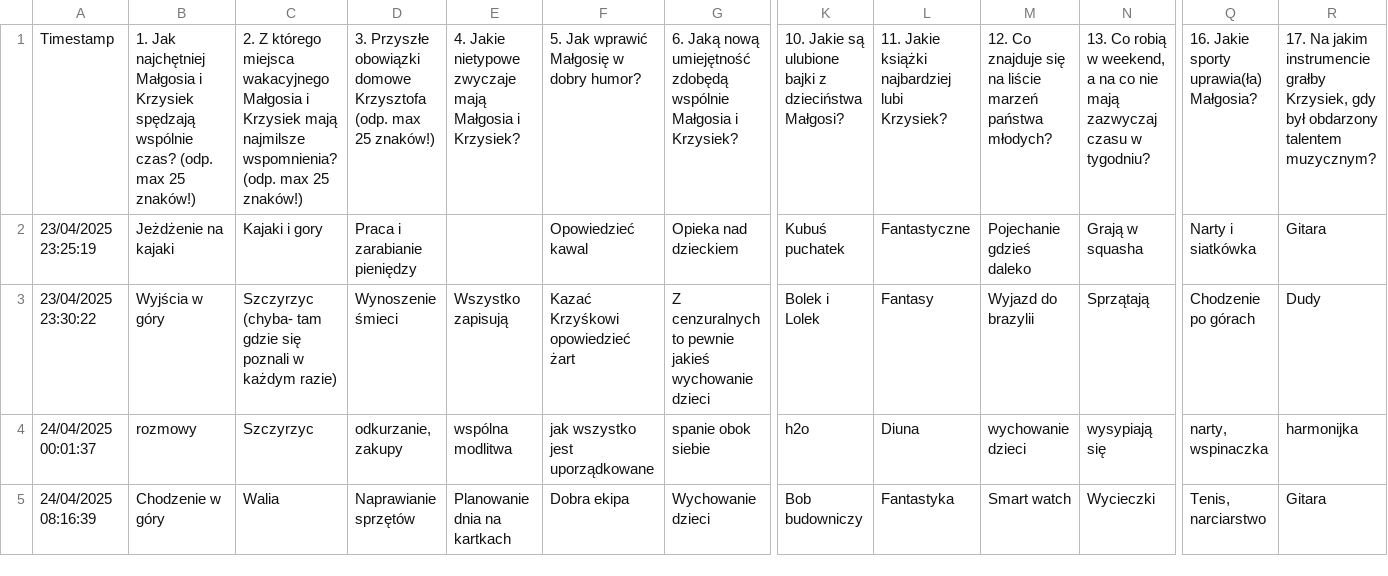
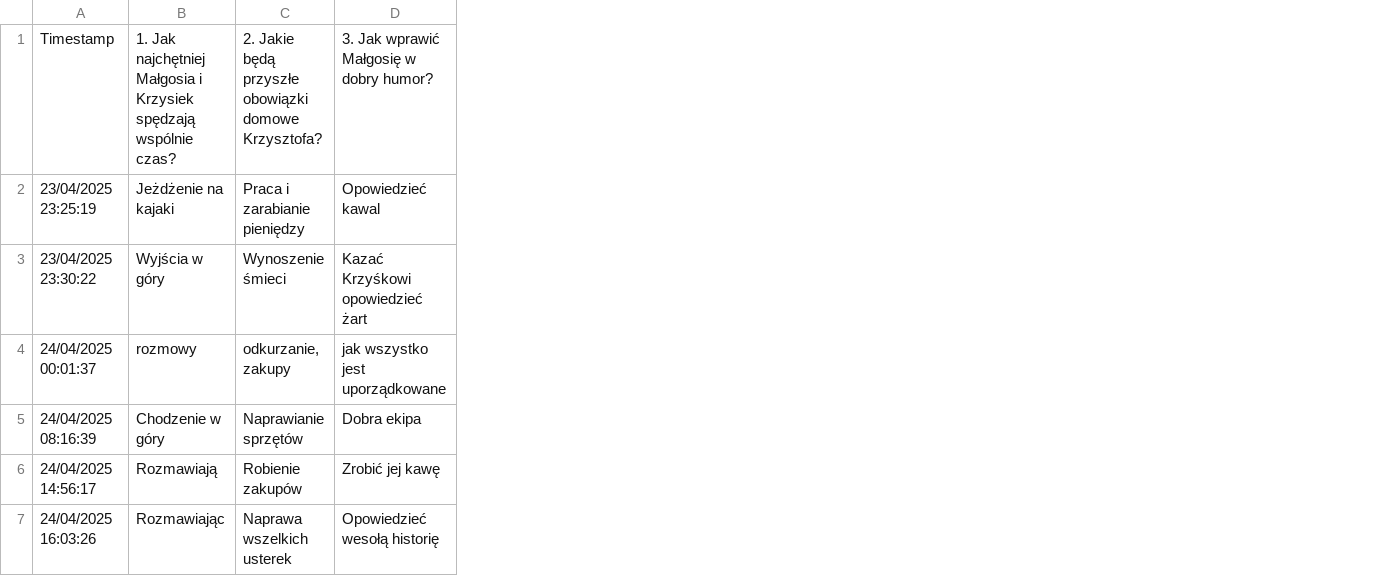
Before and after one commit to piniom/familiada, a CSV file: responses.csv, drawn as a sheet; only a part is shown, gaps mark what is left out; removed rows and columns are numbered as before the commit, all else as after; rows hold the shown columns only; the diff covers the shown part only; the diff names each change by its address in the sheet, - before the commit and + after, or states it on an @@ line.

Commit message:
more responses

```diff
--- a/responses.csv
+++ b/responses.csv
-column C, rows 1-5: 2. Z którego miejsca wakacyjnego Małgosia i Krzysiek mają najmilsze wspomnienia? (odp. max 25 znaków!) | Kajaki i gory | Szczyrzyc (chyba- tam gdzie się poznali w każdym razie) | Szczyrzyc | Walia
-column E, rows 1-5: 4. Jakie nietypowe zwyczaje mają Małgosia i Krzysiek? |  | Wszystko zapisują | wspólna modlitwa | Planowanie dnia na kartkach
-column G, rows 1-5: 6. Jaką nową umiejętność zdobędą wspólnie Małgosia i Krzysiek? | Opieka nad dzieckiem | Z cenzuralnych to pewnie jakieś wychowanie dzieci | spanie obok siebie | Wychowanie dzieci
-column K, rows 1-5: 10. Jakie są ulubione bajki z dzieciństwa Małgosi? | Kubuś puchatek | Bolek i Lolek | h2o | Bob budowniczy
-column L, rows 1-5: 11. Jakie książki najbardziej lubi Krzysiek? | Fantastyczne | Fantasy | Diuna | Fantastyka
-column M, rows 1-5: 12. Co znajduje się na liście marzeń państwa młodych? | Pojechanie gdzieś daleko | Wyjazd do brazylii | wychowanie dzieci | Smart watch
-column N, rows 1-5: 13. Co robią w weekend, a na co nie mają zazwyczaj czasu w tygodniu? | Grają w squasha | Sprzątają | wysypiają się | Wycieczki
-column Q, rows 1-5: 16. Jakie sporty uprawia(ła) Małgosia? | Narty i siatkówka | Chodzenie po górach | narty, wspinaczka | Tenis, narciarstwo
-column R, rows 1-5: 17. Na jakim instrumencie grałby Krzysiek, gdy był obdarzony talentem muzycznym? | Gitara | Dudy | harmonijka | Gitara
-B1: …wspólnie czas? (odp. max 25 znaków!)
+B1: …wspólnie czas?
-C1: 3. Przyszłe obowiązki domowe Krzysztofa (odp. max 25 znaków!)
+C1: 2. Jakie będą przyszłe obowiązki domowe Krzysztofa?
-D1: 5. Jak wprawić Małgosię w dobry humor?
+D1: 3. Jak wprawić Małgosię w dobry humor?
+row 6: 24/04/2025 14:56:17 | Rozmawiają | Robienie zakupów | Zrobić jej kawę
+row 7: 24/04/2025 16:03:26 | Rozmawiając | Naprawa wszelkich usterek | Opowiedzieć wesołą historię
```
Also changed, not shown: 8 edited cells elsewhere in this file, 1 other file.
